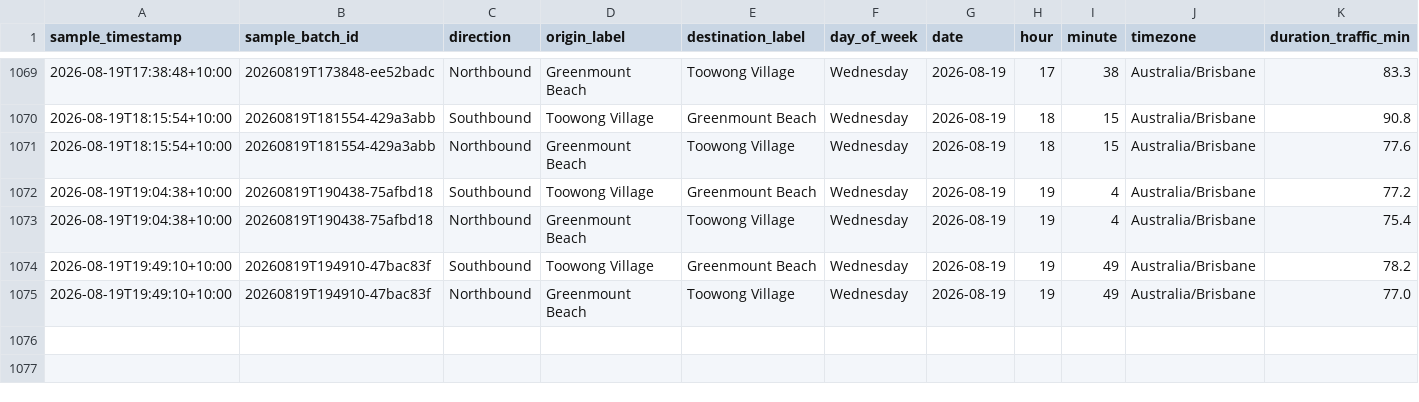
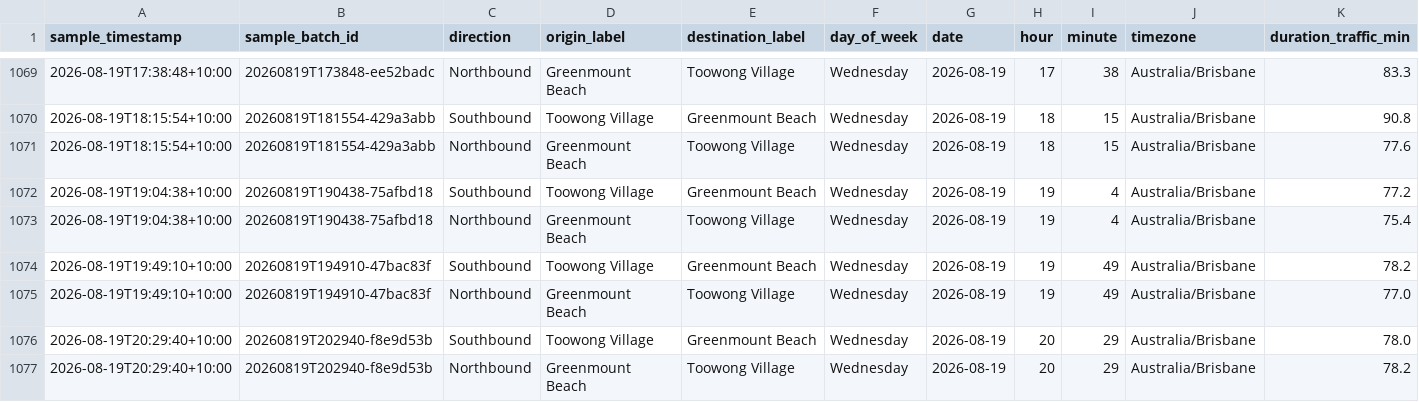
Before and after one commit to buenastardes1015/Routes_API, a CSV file: traffic_log.csv, drawn as a sheet; only a part is shown, gaps mark what is left out; rows hold the shown columns only; the diff names each change by its address in the sheet, - before the commit and + after, or states it on an @@ line.

```diff
--- a/traffic_log.csv
+++ b/traffic_log.csv
+row 1076: 2026-08-19T20:29:40+10:00 | 20260819T202940-f8e9d53b | Southbound | Toowong Village | Greenmount Beach | Wednesday | 2026-08-19 | 20 | 29 | Australia/Brisbane | 78.0
+row 1077: 2026-08-19T20:29:40+10:00 | 20260819T202940-f8e9d53b | Northbound | Greenmount Beach | Toowong Village | Wednesday | 2026-08-19 | 20 | 29 | Australia/Brisbane | 78.2
```
